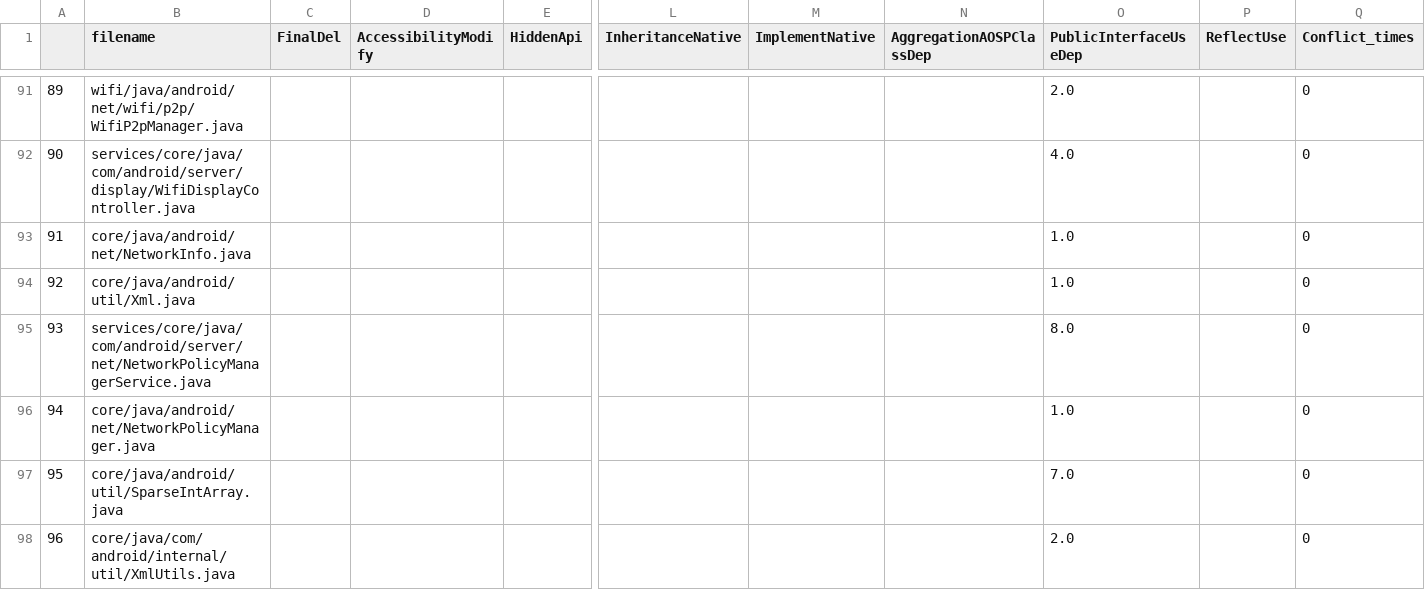
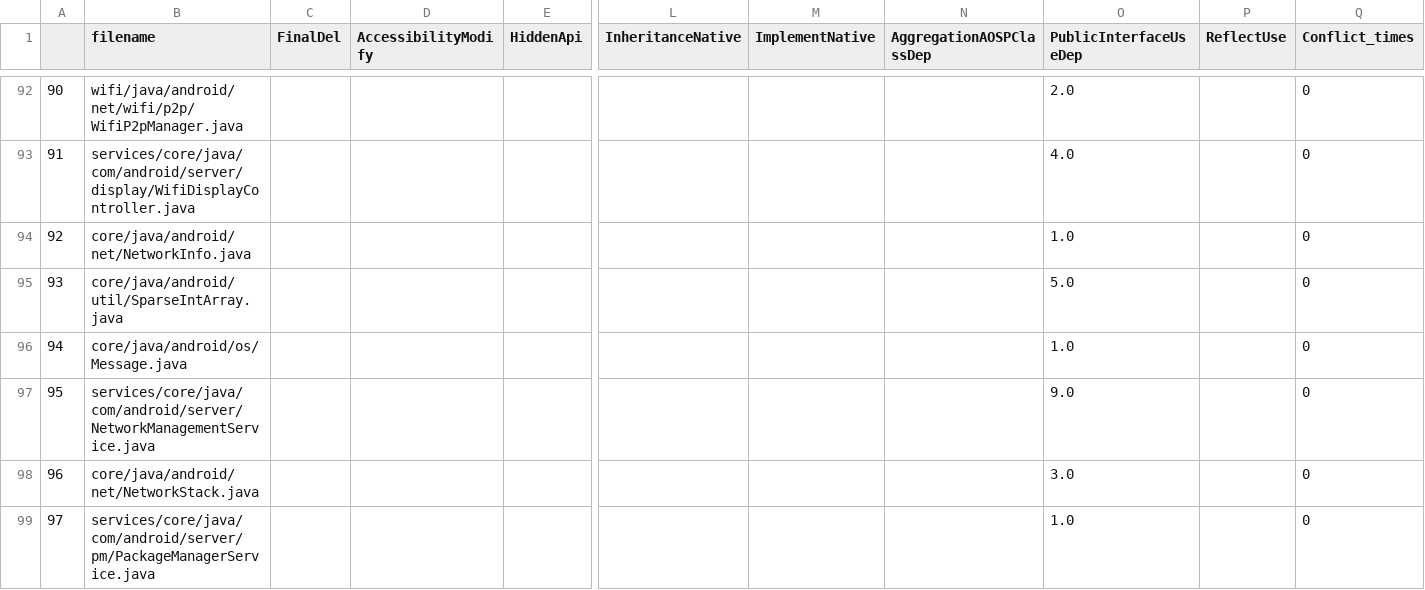
Before and after one commit to Lynn-Dai/Analyzer, a CSV file: coupling/CalyxOS-11.csv, drawn as a sheet; only a part is shown, gaps mark what is left out; the shorter side is filled out with more unchanged rows; removed rows and columns are numbered as before the commit, all else as after; rows hold the shown columns only; the diff covers the shown part only; the diff names each change by its address in the sheet, - before the commit and + after, or states it on an @@ line.

Commit message:
Update new-generated data..

```diff
--- a/coupling/CalyxOS-11.csv
+++ b/coupling/CalyxOS-11.csv
@@ column A renumbered between rows 6 and 104 @@
-row 94: 92 | core/java/android/util/Xml.java |  |  |  |  |  |  | 1.0 |  | 0
-row 95: 93 | services/core/java/com/android/server/net/NetworkPolicyManagerService.java |  |  |  |  |  |  | 8.0 |  | 0
-row 96: 94 | core/java/android/net/NetworkPolicyManager.java |  |  |  |  |  |  | 1.0 |  | 0
-O95 (PublicInterfaceUseDep): 7.0
+O95 (PublicInterfaceUseDep): 5.0
-row 98: 96 | core/java/com/android/internal/util/XmlUtils.java |  |  |  |  |  |  | 2.0 |  | 0
```
Also changed, not shown: 1 added row, 5 removed rows, 19 moved rows and 4 edited cells elsewhere in this file, coupling/CalyxOS-12.csv, coupling/lineage-16.0.csv, 26 other files.
